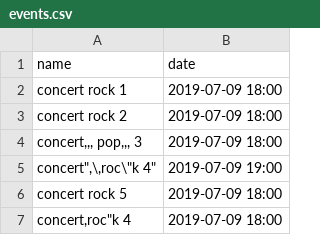
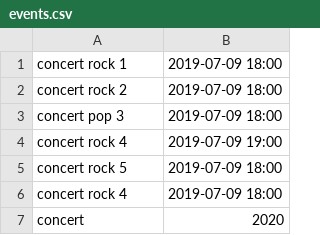
Before and after one commit to revomatico/javaShip2019, a CSV file: src/main/resources/events.csv, drawn as a sheet; removed rows and columns are numbered as before the commit, all else as after; the diff names each change by its address in the sheet, - before the commit and + after, or states it on an @@ line.

```diff
--- a/src/main/resources/events.csv
+++ b/src/main/resources/events.csv
-row 1: name | date
-A3: concert,,, pop,,, 3
+A3: concert pop 3
-A4: concert",\,roc\"k 4"
+A4: concert rock 4
-A6: concert,roc"k 4
+A6: concert rock 4
+row 7: concert | 2020
```
Also changed, not shown: 4 other files.
